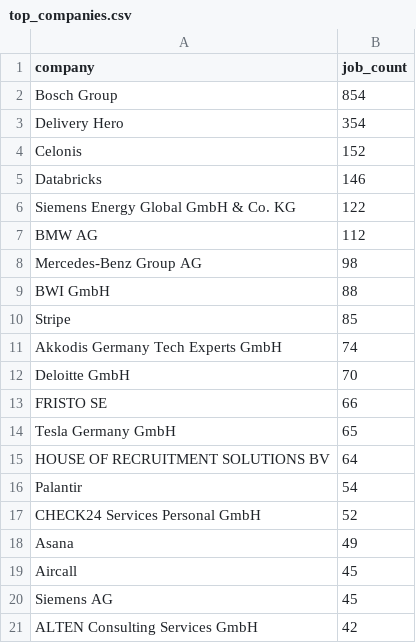
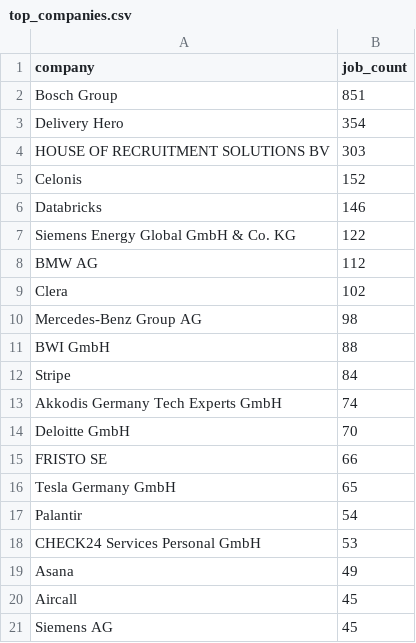
Before and after one commit to ritesh8303/dataforge, a CSV file: data/gold/top_companies.csv, drawn as a sheet.

```diff
--- a/data/gold/top_companies.csv
+++ b/data/gold/top_companies.csv
@@ -1,4 +1,5 @@
 company,job_count
-Bosch Group,854
+Bosch Group,851
 Delivery Hero,354
+HOUSE OF RECRUITMENT SOLUTIONS BV,303
 Celonis,152
@@ -7,5 +8,6 @@ Siemens Energy Global GmbH & Co. KG,122
 BMW AG,112
+Clera,102
 Mercedes-Benz Group AG,98
 BWI GmbH,88
-Stripe,85
+Stripe,84
 Akkodis Germany Tech Experts GmbH,74
@@ -14,5 +16,4 @@ FRISTO SE,66
 Tesla Germany GmbH,65
-HOUSE OF RECRUITMENT SOLUTIONS BV,64
 Palantir,54
-CHECK24 Services Personal GmbH,52
+CHECK24 Services Personal GmbH,53
 Asana,49
@@ -20,2 +21 @@ Aircall,45
 Siemens AG,45
-ALTEN Consulting Services GmbH,42
```
Also changed, not shown: data/gold/jobs_by_region.csv, data/gold/jobs_trend.csv, 10 other files.
